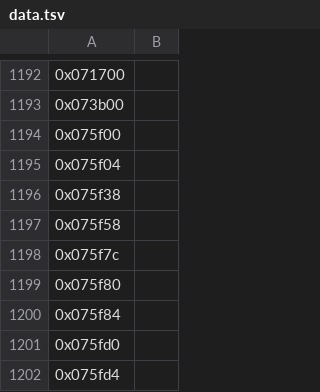
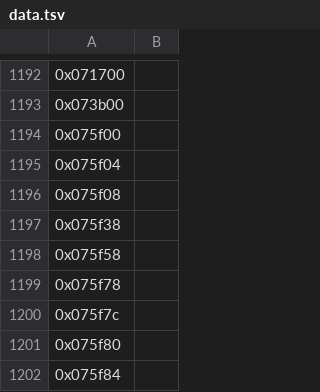
Before and after one commit to sushi-shi/giten-decomp, a TSV file: config/retail/data.tsv, drawn as a sheet; only a part is shown, gaps mark what is left out; the shorter side is filled out with more unchanged rows; the diff names each change by its address in the sheet, - before the commit and + after, or states it on an @@ line.

```diff
--- a/config/retail/data.tsv
+++ b/config/retail/data.tsv
+row 1196: 0x075f08
+row 1199: 0x075f78
```
Also changed, not shown: config/match_baseline.tsv, 2 other files.
